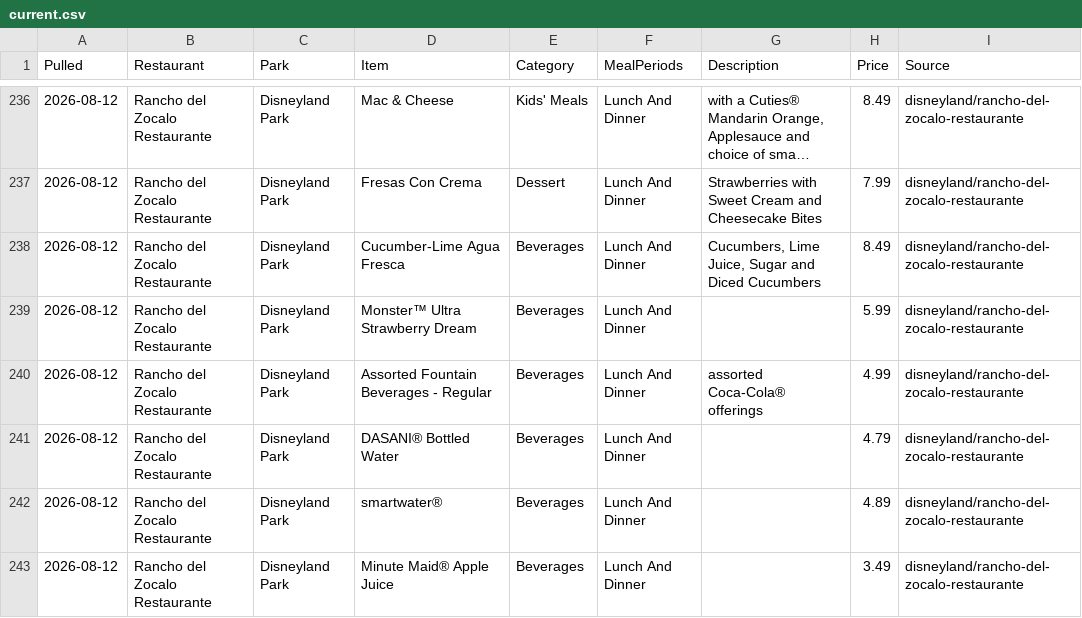
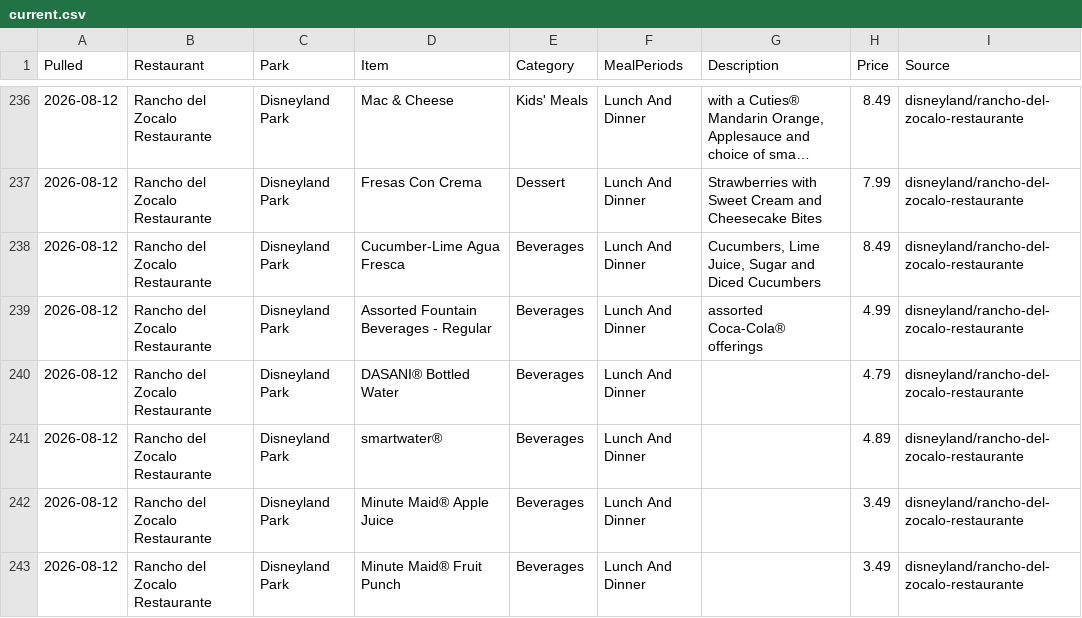
Before and after one commit to scoopdisney/disney-menu-watch, a CSV file: data/current.csv, drawn as a sheet; only a part is shown, gaps mark what is left out; the shorter side is filled out with more unchanged rows; long unchanged cells end in ….

```diff
--- a/data/current.csv
+++ b/data/current.csv
@@ -238,3 +238,2 @@ Pulled,Restaurant,Park,Item,Category,MealPeriods,Description,Price,Source
 2026-08-12,Rancho del Zocalo Restaurante,Disneyland Park,Cucumber-Lime Agua Fresca,Beverages,Lunch And Dinner,"Cucumbers, Lime Juice, Sugar and Diced Cucumbers",8.49,disneyland/rancho-del-zocalo-restaurante
-2026-08-12,Rancho del Zocalo Restaurante,Disneyland Park,Monster™ Ultra Strawberry Dream,Beverages,Lunch And Dinner,,5.99,disneyland/rancho-del-zocalo-restaurante
 2026-08-12,Rancho del Zocalo Restaurante,Disneyland Park,Assorted Fountain Beverages - Regular,Beverages,Lunch And Dinner,assorted Coca-Cola® offerings,4.99,disneyland/rancho-del-zocalo-restaurante
```
